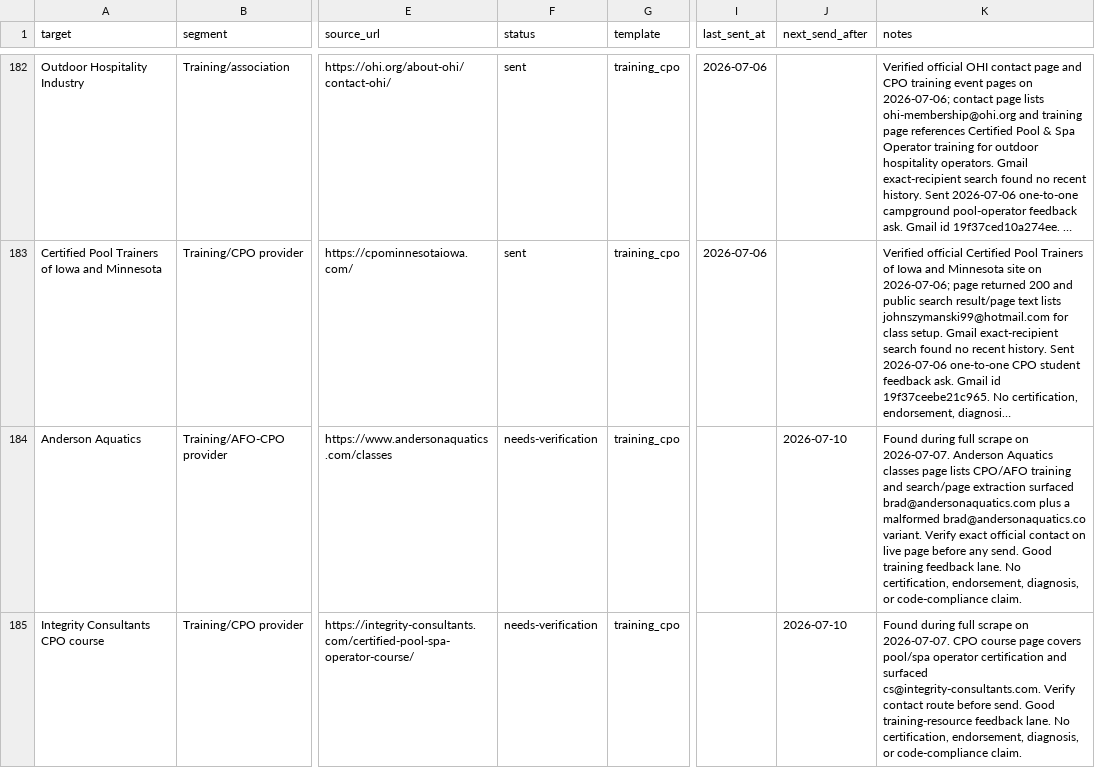
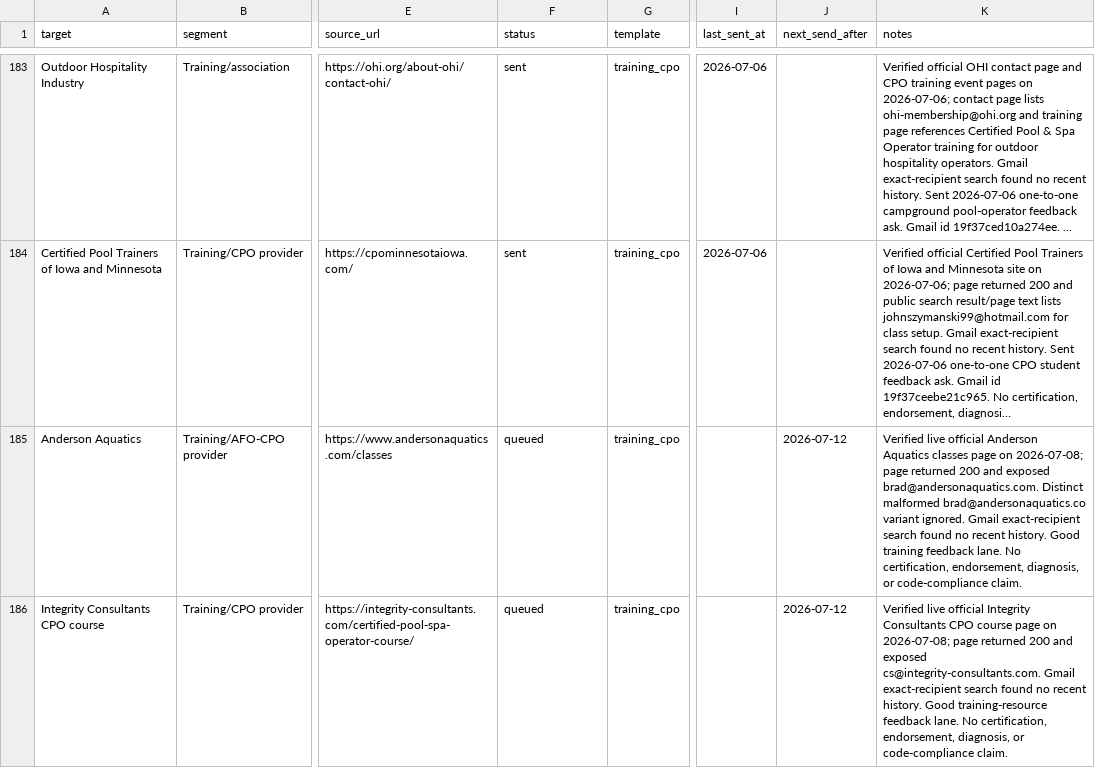
Before and after one commit to frost831/poolens-site, a CSV file: docs/outreach/splashlens-drip-queue.csv, drawn as a sheet; only a part is shown, gaps mark what is left out; long unchanged cells end in …; addresses are those after the commit; the diff covers the shown part only; the diff names each change by its address in the sheet, - before the commit and + after, or states it on an @@ line.

Commit message:
Queue SplashLens prospects for July 8 stop day

```diff
--- a/docs/outreach/splashlens-drip-queue.csv
+++ b/docs/outreach/splashlens-drip-queue.csv
-F185:F186 (status): needs-verification
+F185:F186 (status): queued
-J185:J186 (next_send_after): 2026-07-10
+J185:J186 (next_send_after): 2026-07-12
-K185 (notes): Found during full scrape on 2026-07-07. Anderson Aquatics classes page lists CPO/AFO training and search/page extraction surfaced brad@andersonaquatics.com plus a malformed brad@andersonaquatics.co variant. Verify exact official contact on live page before any send. Good training…
+K185 (notes): Verified live official Anderson Aquatics classes page on 2026-07-08; page returned 200 and exposed brad@andersonaquatics.com. Distinct malformed brad@andersonaquatics.co variant ignored. Gmail exact-recipient search found no recent history. Good training…
-K186 (notes): Found during full scrape on 2026-07-07. CPO course page covers pool/spa operator certification and surfaced cs@integrity-consultants.com. Verify contact route before send. Good training-resource…
+K186 (notes): Verified live official Integrity Consultants CPO course page on 2026-07-08; page returned 200 and exposed cs@integrity-consultants.com. Gmail exact-recipient search found no recent history. Good training-resource…
```
Also changed, not shown: 1 added row and 12 edited cells elsewhere in this file, 1 other file.
